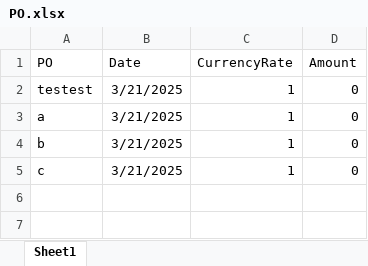
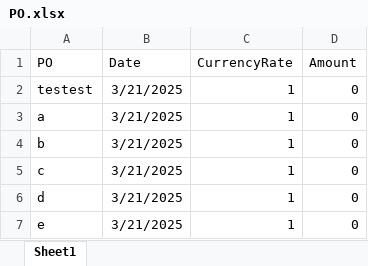
Before and after one commit to Trihalo/XeroAPI, an Excel workbook: uploads/PO.xlsx, sheet Sheet1, drawn as a sheet; values as stored, in another font and other column widths than the file's, no borders; the diff names each change by its address in the sheet, - before the commit and + after, or states it on an @@ line.

Commit message:
Replacing PO.xlsx

```diff
--- a/uploads/PO.xlsx (sheet Sheet1)
+++ b/uploads/PO.xlsx (sheet Sheet1)
+row 6: d | 3/21/2025 | 1 | 0
+row 7: e | 3/21/2025 | 1 | 0
```
